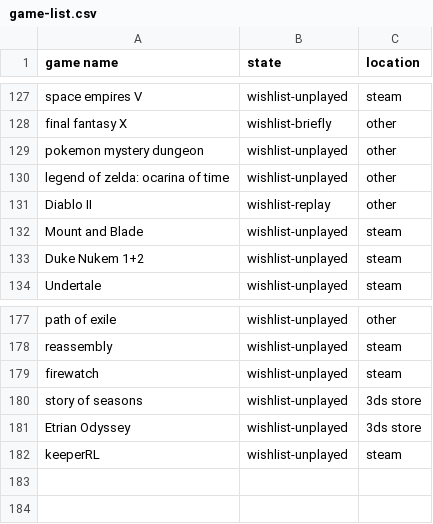
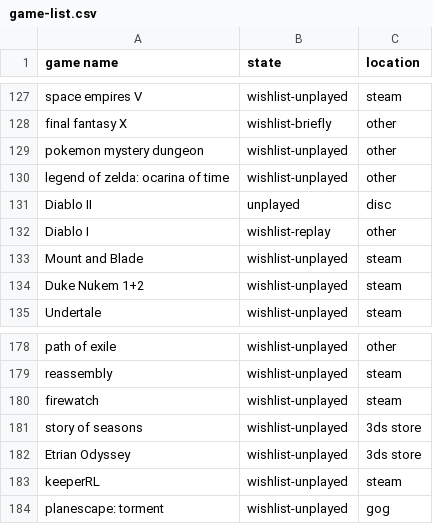
Before and after one commit to AntJanus/game-backlogger, a CSV file: game-list.csv, drawn as a sheet; only a part is shown, gaps mark what is left out.

Commit message:
Update game-list.csv

```diff
--- a/game-list.csv
+++ b/game-list.csv
@@ -130,3 +130,4 @@ pokemon mystery dungeon, wishlist-unplayed, other
 legend of zelda: ocarina of time, wishlist-unplayed, other
-Diablo II, wishlist-replay, other
+Diablo II, unplayed, disc
+Diablo I, wishlist-replay, other
 Mount and Blade, wishlist-unplayed, steam
@@ -182 +183,2 @@ Etrian Odyssey, wishlist-unplayed, 3ds store
 keeperRL, wishlist-unplayed, steam
+planescape: torment, wishlist-unplayed, gog
```
